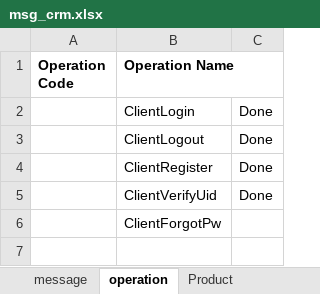
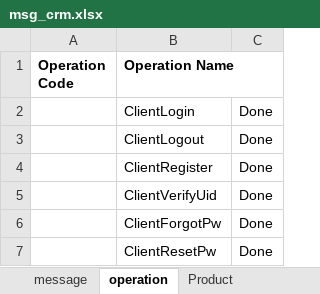
Before and after one commit to xf06/crm_doc, an Excel workbook: msg_crm.xlsx, sheet operation, drawn as a sheet; values as stored, in another font and other column widths than the file's, no borders; the diff names each change by its address in the sheet, - before the commit and + after, or states it on an @@ line.

```diff
--- a/msg_crm.xlsx (sheet operation)
+++ b/msg_crm.xlsx (sheet operation)
-C6: (empty)
+C6: Done
+row 7:  | ClientResetPw | Done
```
Also changed, not shown: 1 other file.
